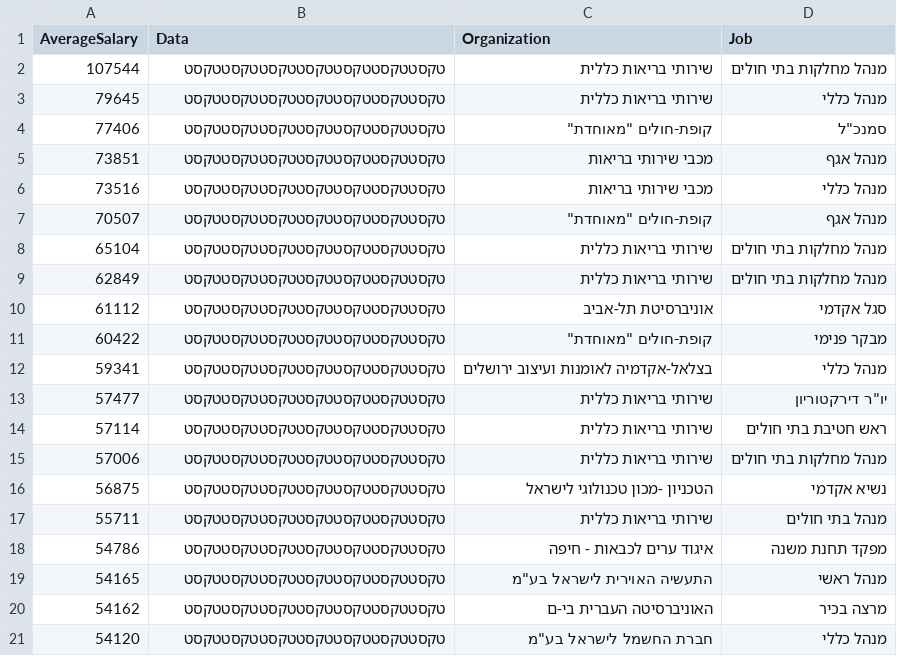
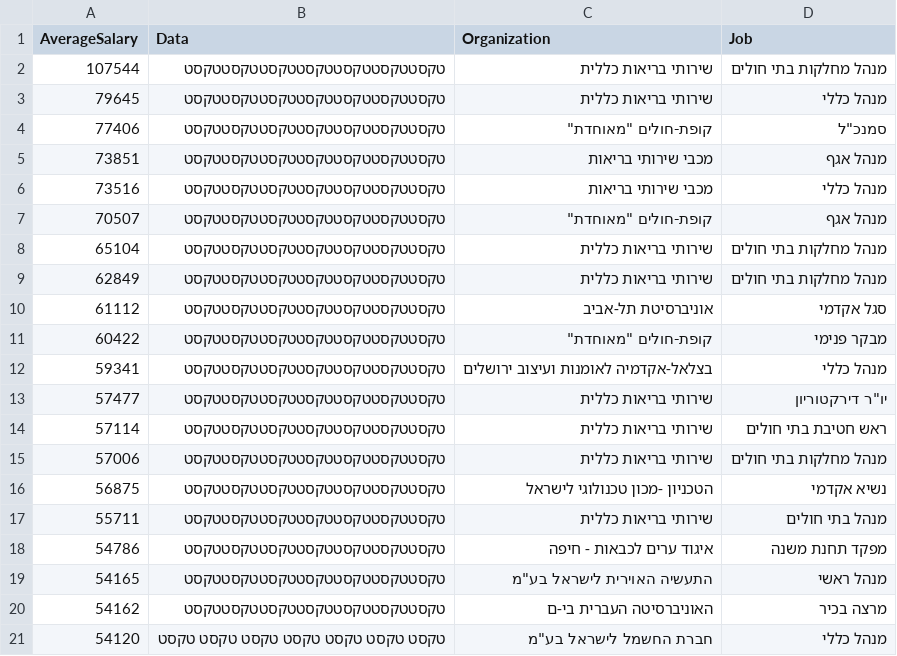
Before and after one commit to shenkarlab/Tlushim, a CSV file: csv/highSalary2002.csv, drawn as a sheet.

```diff
--- a/csv/highSalary2002.csv
+++ b/csv/highSalary2002.csv
@@ -20,2 +20,2 @@ AverageSalary,Data,Organization,Job
 54162,טקסטטקסטטקסטטקסטטקסטטקסטטקסט,האוניברסיטה העברית בי-ם,מרצה בכיר
-54120,טקסטטקסטטקסטטקסטטקסטטקסטטקסט,חברת החשמל לישראל בע"מ,מנהל כללי
+54120,טקסט טקסט טקסט טקסט טקסט טקסט טקסט,חברת החשמל לישראל בע"מ,מנהל כללי
```
Also changed, not shown: 1 other file.
